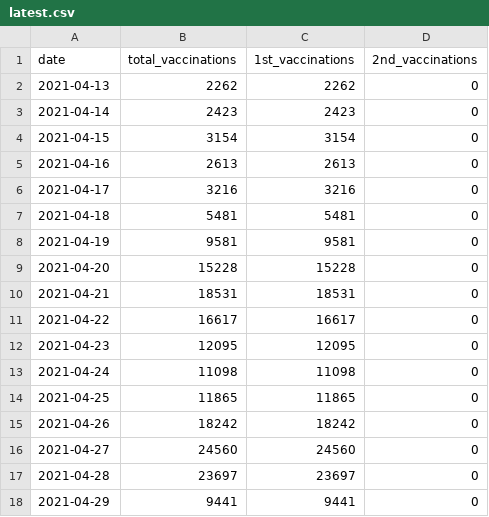
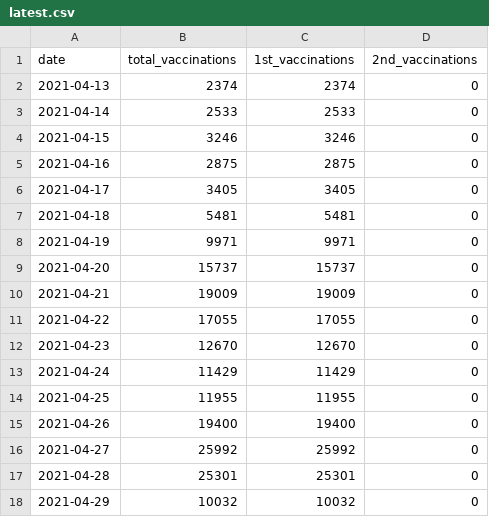
Before and after one commit to Leko/data-jp-covid19-vaccination, a CSV file: data/nationwide/senior_citizen/latest.csv, drawn as a sheet; only a part is shown; the diff covers the shown part only.

```diff
--- a/data/nationwide/senior_citizen/latest.csv
+++ b/data/nationwide/senior_citizen/latest.csv
@@ -1,18 +1,18 @@
 date,total_vaccinations,1st_vaccinations,2nd_vaccinations
-2021-04-13,2262,2262,0
-2021-04-14,2423,2423,0
-2021-04-15,3154,3154,0
-2021-04-16,2613,2613,0
-2021-04-17,3216,3216,0
+2021-04-13,2374,2374,0
+2021-04-14,2533,2533,0
+2021-04-15,3246,3246,0
+2021-04-16,2875,2875,0
+2021-04-17,3405,3405,0
 2021-04-18,5481,5481,0
-2021-04-19,9581,9581,0
-2021-04-20,15228,15228,0
-2021-04-21,18531,18531,0
-2021-04-22,16617,16617,0
-2021-04-23,12095,12095,0
-2021-04-24,11098,11098,0
-2021-04-25,11865,11865,0
-2021-04-26,18242,18242,0
-2021-04-27,24560,24560,0
-2021-04-28,23697,23697,0
-2021-04-29,9441,9441,0
+2021-04-19,9971,9971,0
+2021-04-20,15737,15737,0
+2021-04-21,19009,19009,0
+2021-04-22,17055,17055,0
+2021-04-23,12670,12670,0
+2021-04-24,11429,11429,0
+2021-04-25,11955,11955,0
+2021-04-26,19400,19400,0
+2021-04-27,25992,25992,0
+2021-04-28,25301,25301,0
+2021-04-29,10032,10032,0
```
Also changed, not shown: 3 added rows and 39 edited cells elsewhere in this file, data/nationwide/medical_workers/latest.csv, 6 other files.
